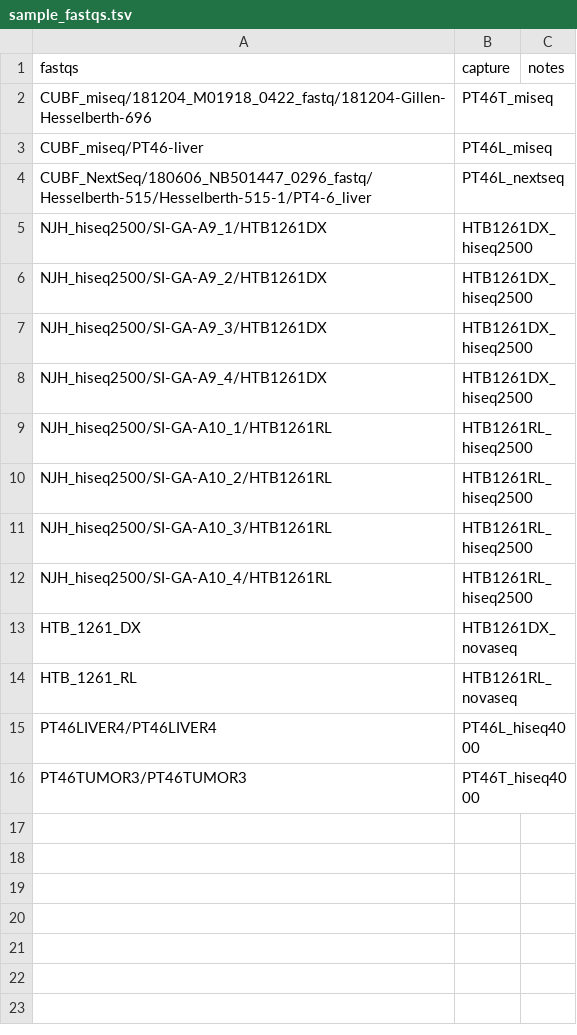
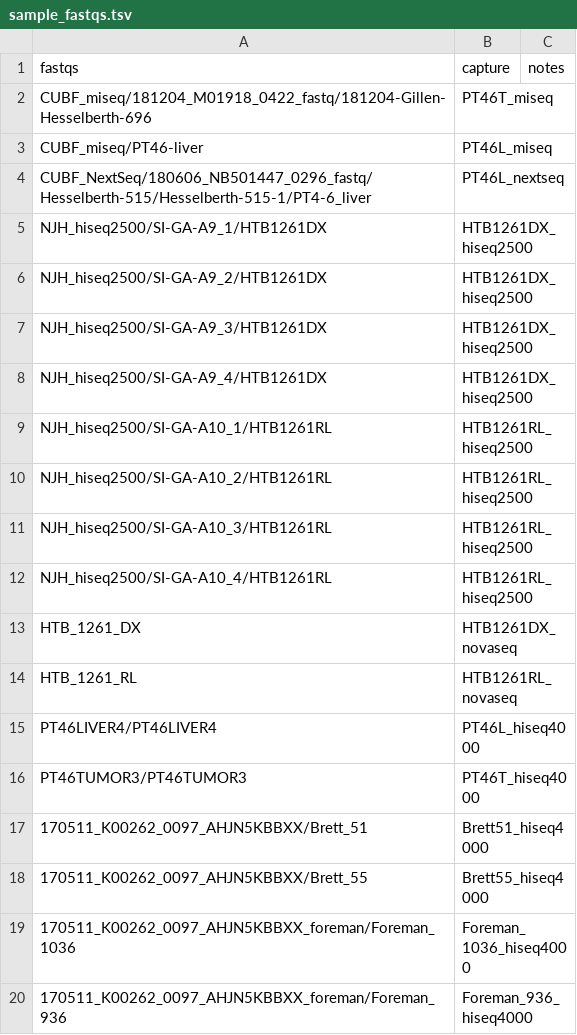
Before and after one commit to rnabioco/scraps, a TSV file: sample_fastqs.tsv, drawn as a sheet; the diff names each change by its address in the sheet, - before the commit and + after, or states it on an @@ line.

```diff
--- a/sample_fastqs.tsv
+++ b/sample_fastqs.tsv
+row 17: 170511_K00262_0097_AHJN5KBBXX/Brett_51 | Brett51_hiseq4000
+row 18: 170511_K00262_0097_AHJN5KBBXX/Brett_55 | Brett55_hiseq4000
+row 19: 170511_K00262_0097_AHJN5KBBXX_foreman/Foreman_1036 | Foreman_1036_hiseq4000
+row 20: 170511_K00262_0097_AHJN5KBBXX_foreman/Foreman_936 | Foreman_936_hiseq4000
```
Also changed, not shown: sample_captures.tsv, 3 other files.
